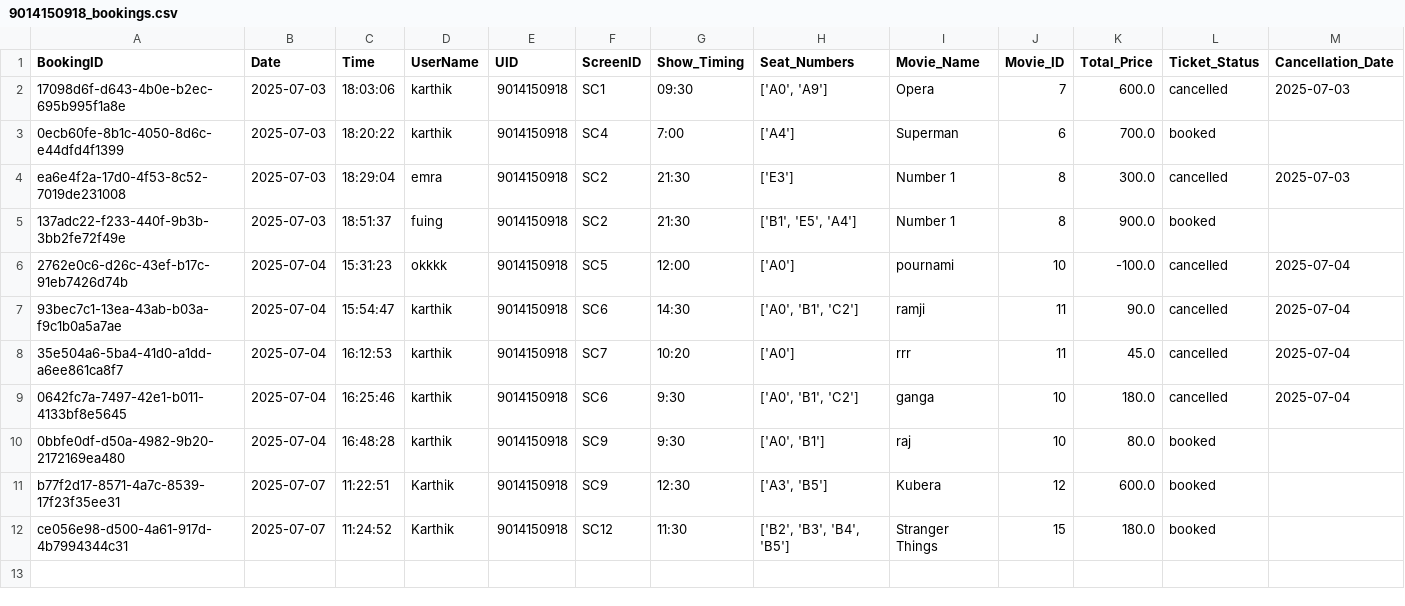
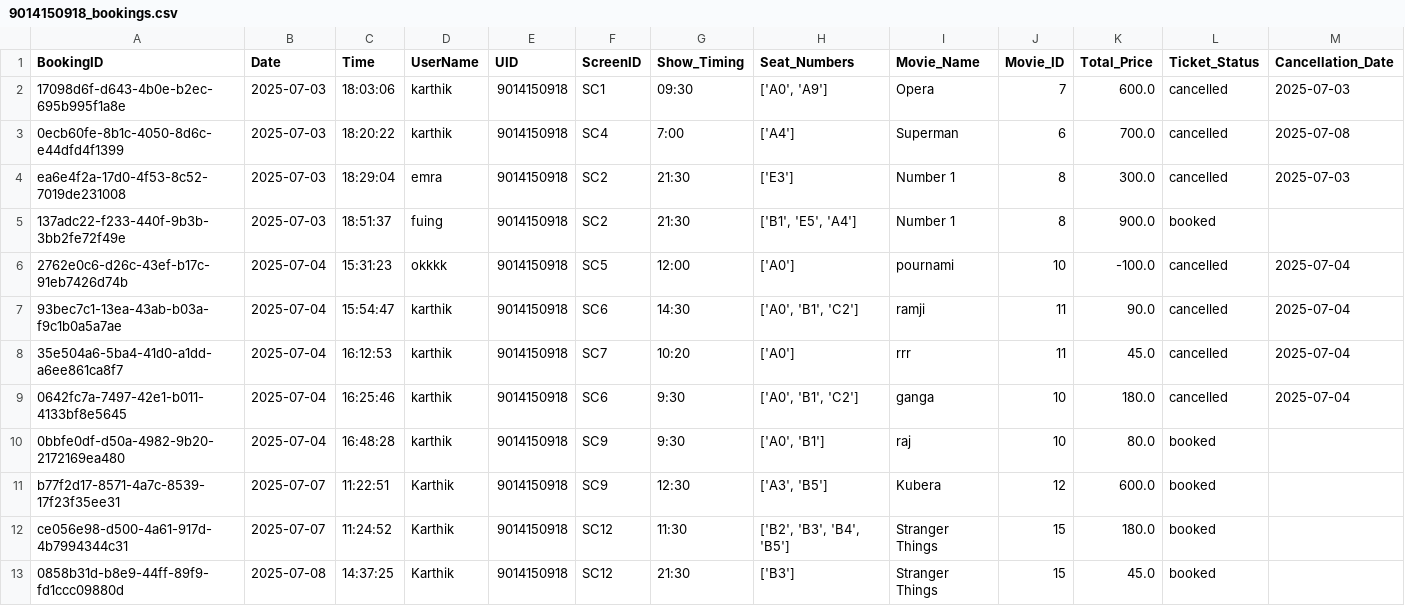
Before and after one commit to Karthik-18-02/ticket_booking, a CSV file: csvs/bookings/9014150918_bookings.csv, drawn as a sheet.

```diff
--- a/csvs/bookings/9014150918_bookings.csv
+++ b/csvs/bookings/9014150918_bookings.csv
@@ -2,3 +2,3 @@ BookingID,Date,Time,UserName,UID,ScreenID,Show_Timing,Seat_Numbers,Movie_Name,Mo
 17098d6f-d643-4b0e-b2ec-695b995f1a8e,2025-07-03,18:03:06,karthik,9014150918,SC1,09:30,"['A0', 'A9']",Opera,7,600.0,cancelled,2025-07-03
-0ecb60fe-8b1c-4050-8d6c-e44dfd4f1399,2025-07-03,18:20:22,karthik,9014150918,SC4,7:00,['A4'],Superman,6,700.0,booked,
+0ecb60fe-8b1c-4050-8d6c-e44dfd4f1399,2025-07-03,18:20:22,karthik,9014150918,SC4,7:00,['A4'],Superman,6,700.0,cancelled,2025-07-08
 ea6e4f2a-17d0-4f53-8c52-7019de231008,2025-07-03,18:29:04,emra,9014150918,SC2,21:30,['E3'],Number 1,8,300.0,cancelled,2025-07-03
@@ -12 +12,2 @@ b77f2d17-8571-4a7c-8539-17f23f35ee31,2025-07-07,11:22:51,Karthik,9014150918,SC9,
 ce056e98-d500-4a61-917d-4b7994344c31,2025-07-07,11:24:52,Karthik,9014150918,SC12,11:30,"['B2', 'B3', 'B4', 'B5']",Stranger Things,15,180.0,booked,
+0858b31d-b8e9-44ff-89f9-fd1ccc09880d,2025-07-08,14:37:25,Karthik,9014150918,SC12,21:30,['B3'],Stranger Things,15,45.0,booked,
```
Also changed, not shown: csvs/booking_details.csv, csvs/hall_data.csv, 5 other files.
